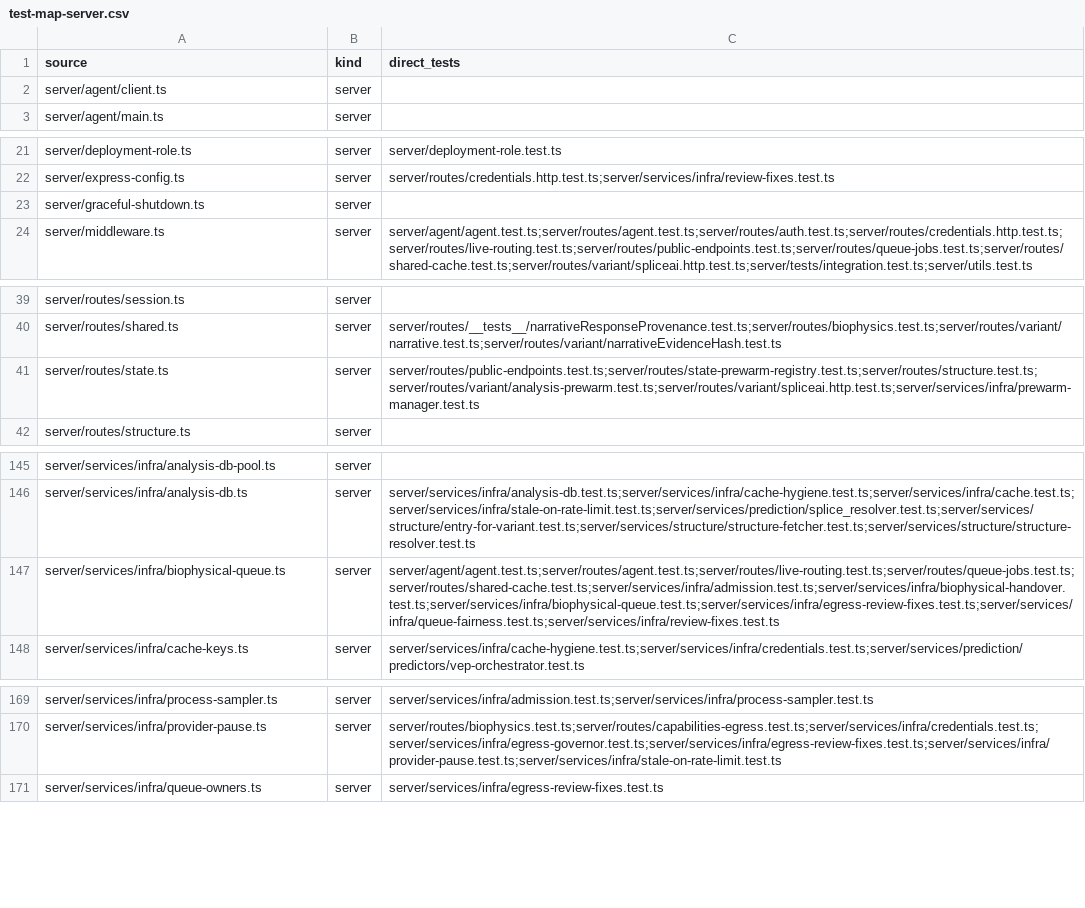
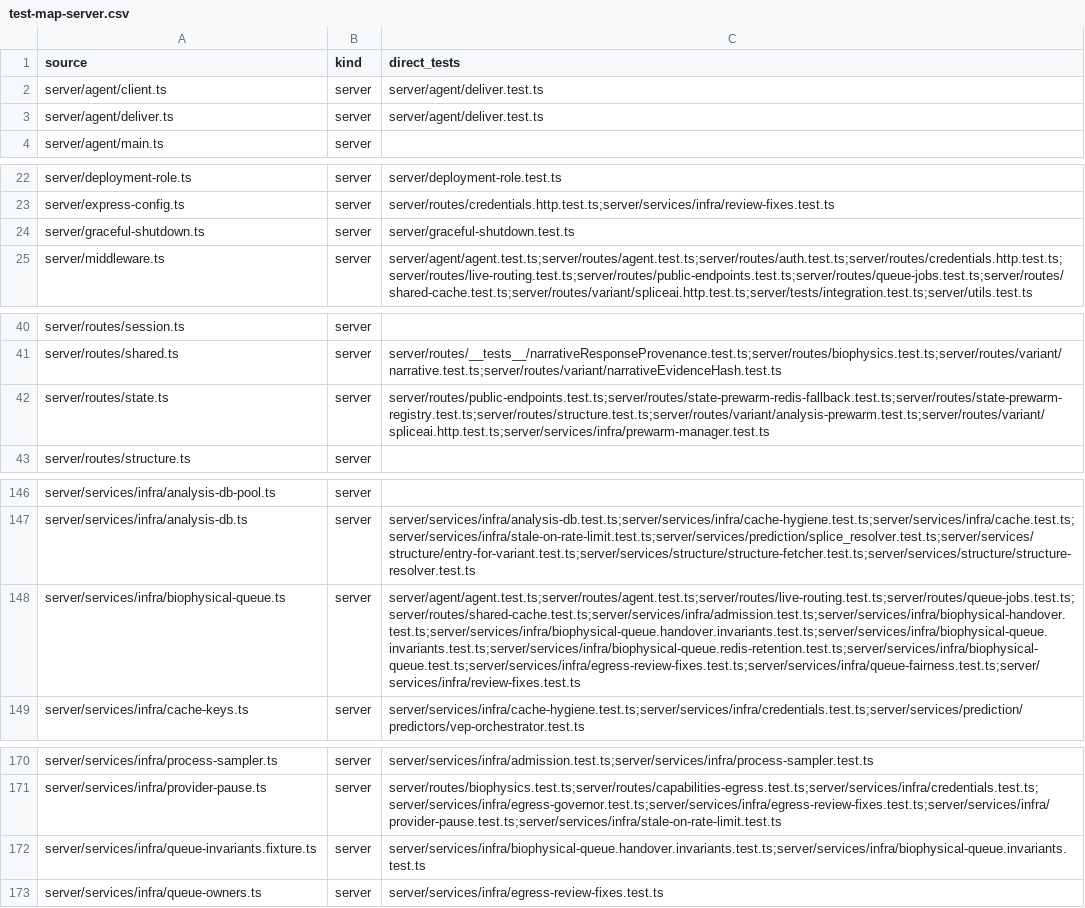
Before and after one commit to Huthaifa-HajAhmad/Missense-Structural-Explorer, a CSV file: doc/code-map/test-map-server.csv, drawn as a sheet; only a part is shown, gaps mark what is left out; addresses are those after the commit; the diff covers the shown part only; the diff names each change by its address in the sheet, - before the commit and + after, or states it on an @@ line.

```diff
--- a/doc/code-map/test-map-server.csv
+++ b/doc/code-map/test-map-server.csv
-C2 (direct_tests): (empty)
+C2 (direct_tests): server/agent/deliver.test.ts
+row 3: server/agent/deliver.ts | server | server/agent/deliver.test.ts
-C24 (direct_tests): (empty)
+C24 (direct_tests): server/graceful-shutdown.test.ts
-C42 (direct_tests): server/routes/public-endpoints.test.ts;server/routes/state-prewarm-registry.test.ts;server/routes/structure.test.ts;server/routes/variant/analysis-prewarm.test.ts;server/routes/variant/spliceai.http.test.ts;server/services/infra/prewarm-manager.test.ts
+C42 (direct_tests): server/routes/public-endpoints.test.ts;server/routes/state-prewarm-redis-fallback.test.ts;server/routes/state-prewarm-registry.test.ts;server/routes/structure.test.ts;server/routes/variant/analysis-prewarm.test.ts;server/routes/variant/spliceai.http.test.ts;server/services/infra/prewarm-manager.test.ts
-C148 (direct_tests): server/agent/agent.test.ts;server/routes/agent.test.ts;server/routes/live-routing.test.ts;server/routes/queue-jobs.test.ts;server/routes/shared-cache.test.ts;server/services/infra/admission.test.ts;server/services/infra/biophysical-handover.test.ts;server/services/infra/biophysical-queue.test.ts;server/services/infra/egress-review-fixes.test.ts;server/services/infra/queue-fairness.test.ts;server/services/infra/review-fixes.test.ts
+C148 (direct_tests): server/agent/agent.test.ts;server/routes/agent.test.ts;server/routes/live-routing.test.ts;server/routes/queue-jobs.test.ts;server/routes/shared-cache.test.ts;server/services/infra/admission.test.ts;server/services/infra/biophysical-handover.test.ts;server/services/infra/biophysical-queue.handover.invariants.test.ts;server/services/infra/biophysical-queue.invariants.test.ts;server/services/infra/biophysical-queue.redis-retention.test.ts;server/services/infra/biophysical-queue.test.ts;server/services/infra/egress-review-fixes.test.ts;server/services/infra/queue-fairness.test.ts;server/services/infra/review-fixes.test.ts
+row 172: server/services/infra/queue-invariants.fixture.ts | server | server/services/infra/biophysical-queue.handover.invariants.test.ts;server/services/infra/biophysical-queue.invariants.test.ts
```
Also changed, not shown: 1 edited cell elsewhere in this file.
